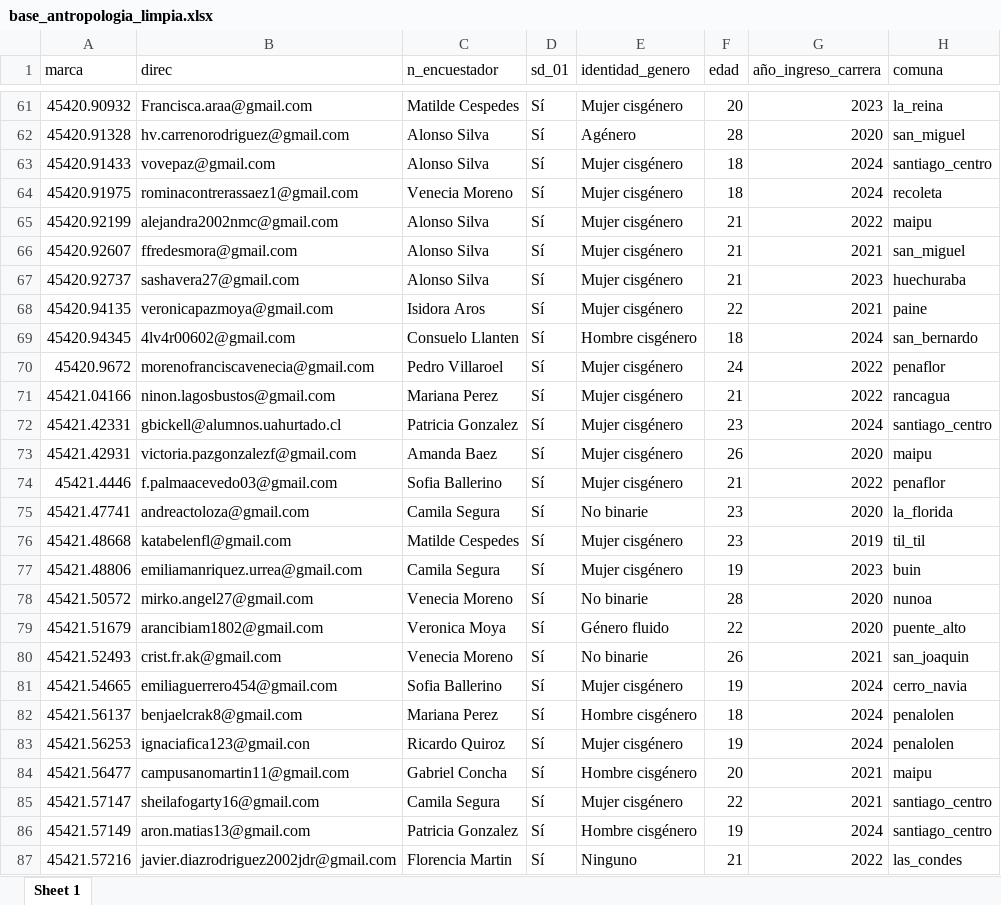
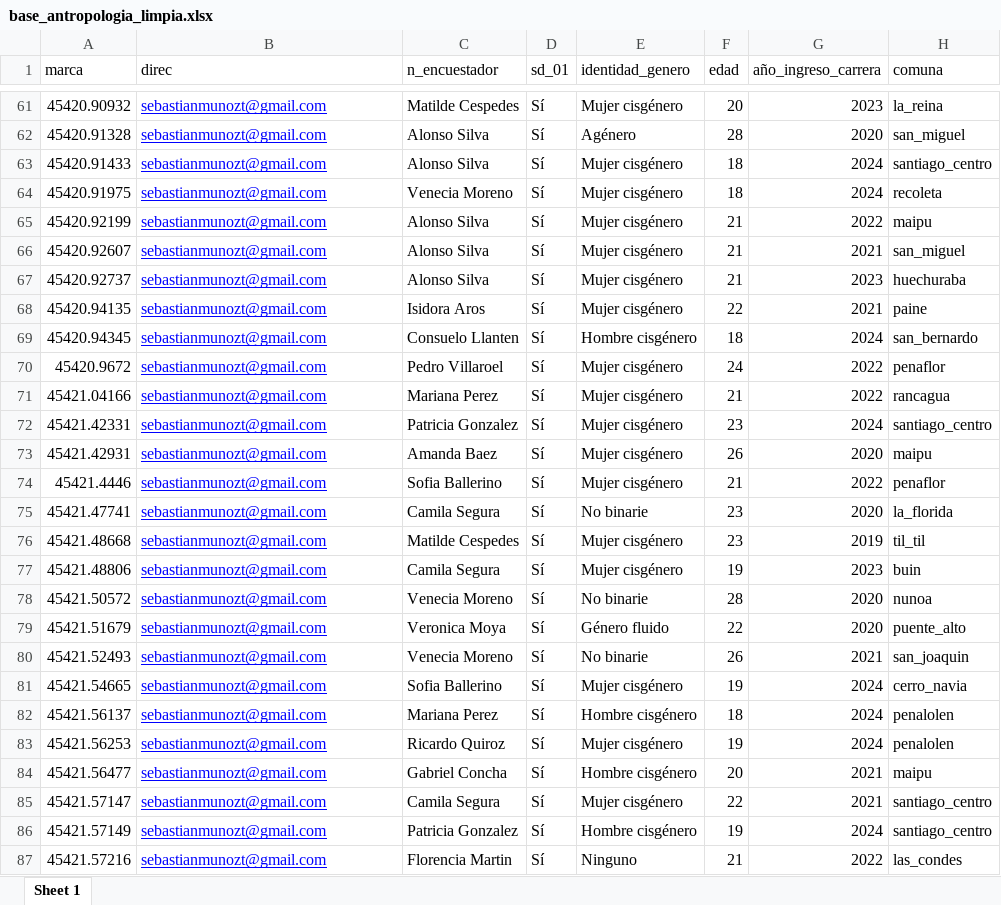
Before and after one commit to sebastianmunozt/metodoscuanti2, an Excel workbook: clases/clase_04/clase_04/data/base_antropologia_limpia.xlsx, sheet Sheet 1, drawn as a sheet; only a part is shown, gaps mark what is left out; values as stored, in another font and other column widths than the file's, no borders; the diff covers the shown part only; the diff names each change by its address in the sheet, - before the commit and + after, or states it on an @@ line.

```diff
--- a/clases/clase_04/clase_04/data/base_antropologia_limpia.xlsx (sheet Sheet 1)
+++ b/clases/clase_04/clase_04/data/base_antropologia_limpia.xlsx (sheet Sheet 1)
@@ B61:B87 underline: off → on, text colour: black → #0000FF @@
-B61 (direc): Francisca.araa@gmail.com
+B61 (direc): sebastianmunozt@gmail.com
-B62 (direc): hv.carrenorodriguez@gmail.com
+B62 (direc): sebastianmunozt@gmail.com
-B63 (direc): vovepaz@gmail.com
+B63 (direc): sebastianmunozt@gmail.com
-B64 (direc): rominacontrerassaez1@gmail.com
+B64 (direc): sebastianmunozt@gmail.com
-B65 (direc): alejandra2002nmc@gmail.com
+B65 (direc): sebastianmunozt@gmail.com
-B66 (direc): ffredesmora@gmail.com
+B66 (direc): sebastianmunozt@gmail.com
-B67 (direc): sashavera27@gmail.com
+B67 (direc): sebastianmunozt@gmail.com
-B68 (direc): veronicapazmoya@gmail.com
+B68 (direc): sebastianmunozt@gmail.com
-B69 (direc): 4lv4r00602@gmail.com
+B69 (direc): sebastianmunozt@gmail.com
-B70 (direc): morenofranciscavenecia@gmail.com
+B70 (direc): sebastianmunozt@gmail.com
-B71 (direc): ninon.lagosbustos@gmail.com
+B71 (direc): sebastianmunozt@gmail.com
-B72 (direc): gbickell@alumnos.uahurtado.cl
+B72 (direc): sebastianmunozt@gmail.com
-B73 (direc): victoria.pazgonzalezf@gmail.com
+B73 (direc): sebastianmunozt@gmail.com
-B74 (direc): f.palmaacevedo03@gmail.com
+B74 (direc): sebastianmunozt@gmail.com
-B75 (direc): andreactoloza@gmail.com
+B75 (direc): sebastianmunozt@gmail.com
-B76 (direc): katabelenfl@gmail.com
+B76 (direc): sebastianmunozt@gmail.com
-B77 (direc): emiliamanriquez.urrea@gmail.com
+B77 (direc): sebastianmunozt@gmail.com
-B78 (direc): mirko.angel27@gmail.com
+B78 (direc): sebastianmunozt@gmail.com
-B79 (direc): arancibiam1802@gmail.com
+B79 (direc): sebastianmunozt@gmail.com
-B80 (direc): crist.fr.ak@gmail.com
+B80 (direc): sebastianmunozt@gmail.com
-B81 (direc): emiliaguerrero454@gmail.com
+B81 (direc): sebastianmunozt@gmail.com
-B82 (direc): benjaelcrak8@gmail.com
+B82 (direc): sebastianmunozt@gmail.com
-B83 (direc): ignaciafica123@gmail.con
+B83 (direc): sebastianmunozt@gmail.com
-B84 (direc): campusanomartin11@gmail.com
+B84 (direc): sebastianmunozt@gmail.com
-B85 (direc): sheilafogarty16@gmail.com
+B85 (direc): sebastianmunozt@gmail.com
-B86 (direc): aron.matias13@gmail.com
+B86 (direc): sebastianmunozt@gmail.com
-B87 (direc): javier.diazrodriguez2002jdr@gmail.com
+B87 (direc): sebastianmunozt@gmail.com
```
Also changed, not shown: 115 edited cells and cell formats elsewhere in this sheet, clases/clase_04/clase_04/data/base_antropologia_sucia.xlsx, 9 other files.
